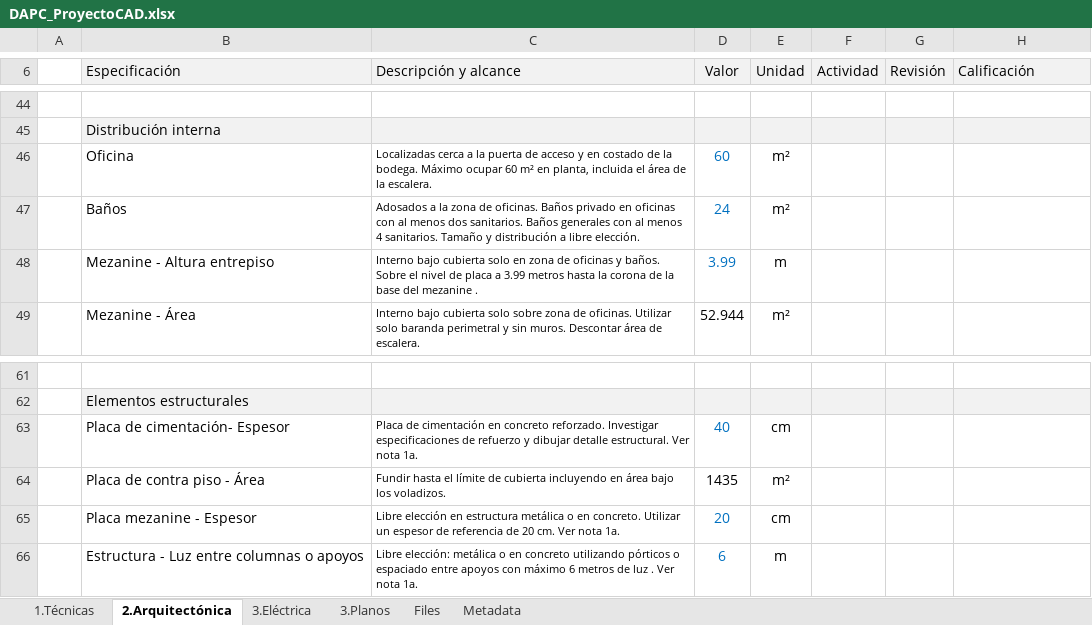
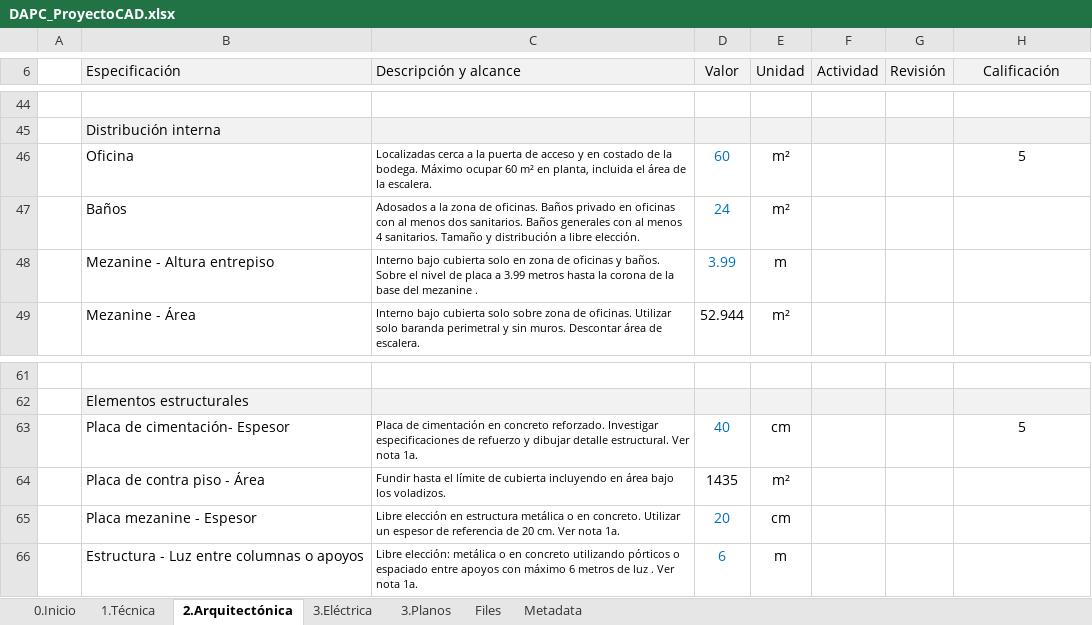
Before and after one commit to rcfdtools/R.DAPC, an Excel workbook: file/table/DAPC_ProyectoCAD.xlsx, sheet 2.Arquitectónica, drawn as a sheet; only a part is shown, gaps mark what is left out; values as stored, in another font and other column widths than the file's, no borders; the diff covers the shown part only; the diff names each change by its address in the sheet, - before the commit and + after, or states it on an @@ line.

```diff
--- a/file/table/DAPC_ProyectoCAD.xlsx (sheet 2.Arquitectónica)
+++ b/file/table/DAPC_ProyectoCAD.xlsx (sheet 2.Arquitectónica)
-sheet tab: 1.Técnicas
+sheet tab: 1.Técnica
+sheet tab: 0.Inicio
-H6 alignment: left
+H6 alignment: center
-H46 (Calificación): (empty)
+H46 (Calificación): 5
-H63 (Calificación): (empty)
+H63 (Calificación): 5
```
Also changed, not shown: 4 added rows, 7 edited cells and cell formats elsewhere in this sheet, sheet 1.Técnica, 1 other file.
